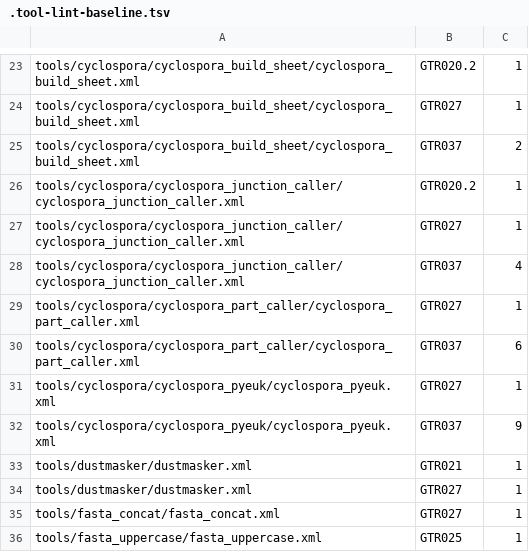
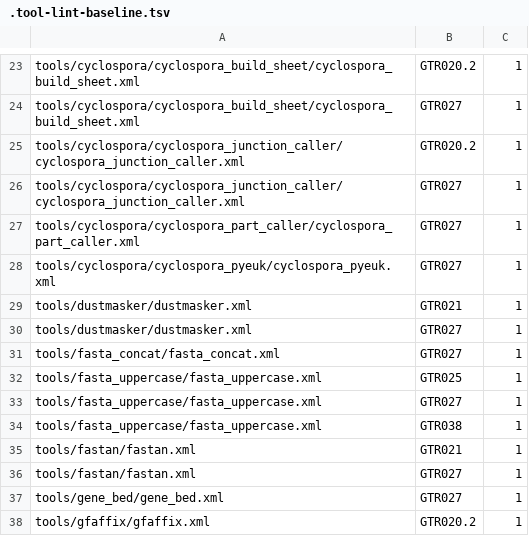
Before and after one commit to nekrut/brc-tools, a TSV file: tools/.tool-lint-baseline.tsv, drawn as a sheet; only a part is shown, gaps mark what is left out; the shorter side is filled out with more unchanged rows; the diff names each change by its address in the sheet, - before the commit and + after, or states it on an @@ line.

```diff
--- a/tools/.tool-lint-baseline.tsv
+++ b/tools/.tool-lint-baseline.tsv
-row 25: tools/cyclospora/cyclospora_build_sheet/cyclospora_build_sheet.xml | GTR037 | 2
-row 28: tools/cyclospora/cyclospora_junction_caller/cyclospora_junction_caller.xml | GTR037 | 4
-row 30: tools/cyclospora/cyclospora_part_caller/cyclospora_part_caller.xml | GTR037 | 6
-row 32: tools/cyclospora/cyclospora_pyeuk/cyclospora_pyeuk.xml | GTR037 | 9
```
Also changed, not shown: 4 other files.
